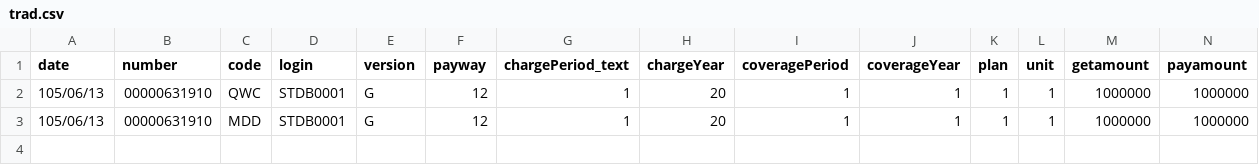
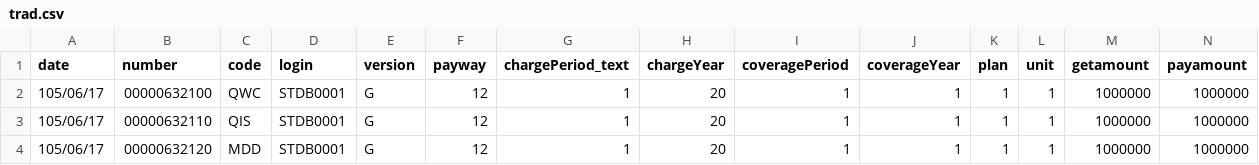
Before and after one commit to b98606021/NightWatch, a CSV file: Individual/data/trad/trad.csv, drawn as a sheet; only a part is shown; addresses are those after the commit; rows hold the shown columns only; the diff names each change by its address in the sheet, - before the commit and + after, or states it on an @@ line.

```diff
--- a/Individual/data/trad/trad.csv
+++ b/Individual/data/trad/trad.csv
-A2 (date): 105/06/13
+A2 (date): 105/06/17
-B2 (number): 00000631910
+B2 (number): 00000632100
+row 3: 105/06/17 | 00000632110 | QIS | STDB0001 | G | 12 | 1 | 20 | 1 | 1 | 1 | 1 | 1000000 | 1000000
-A4 (date): 105/06/13
+A4 (date): 105/06/17
-B4 (number): 00000631910
+B4 (number): 00000632120
```
Also changed, not shown: Individual/data/invest/invest.csv, 2 other files.
